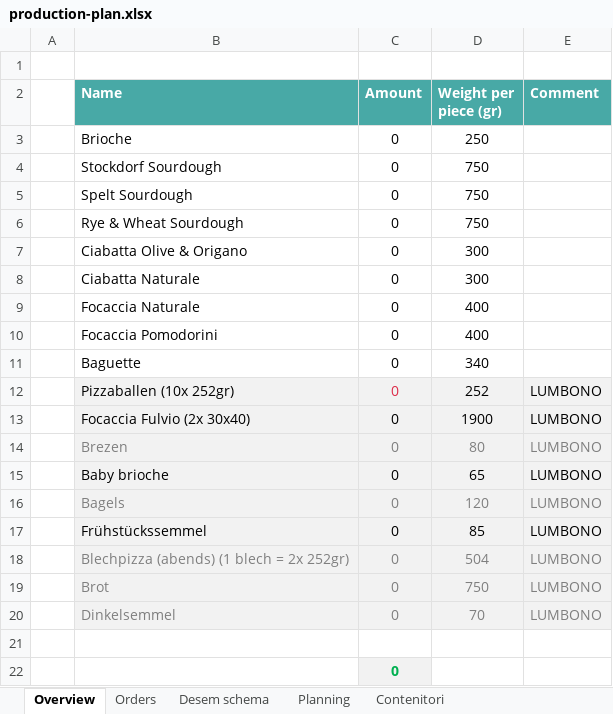
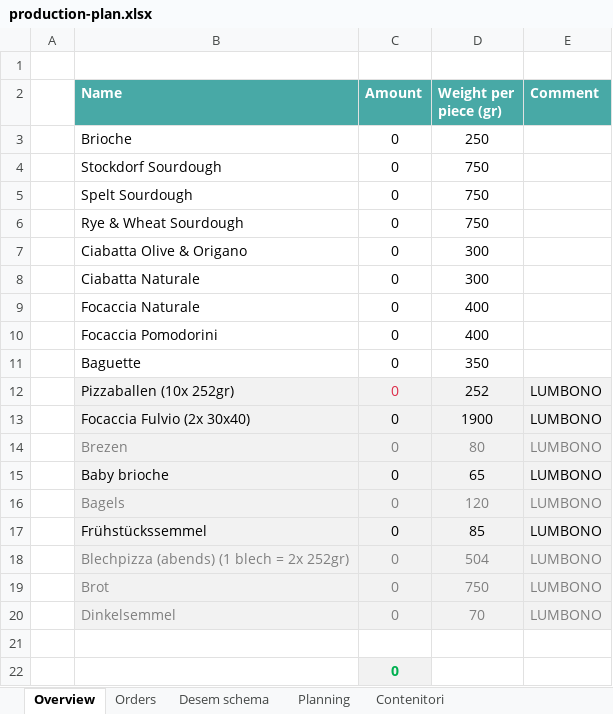
Before and after one commit to Stockdorfagent/smittenbrot, an Excel workbook: website/templates/production-plan.xlsx, sheet Overview, drawn as a sheet; values as stored, in another font and other column widths than the file's, no borders; conditional formats not drawn; the diff names each change by its address in the sheet, - before the commit and + after, or states it on an @@ line.

```diff
--- a/website/templates/production-plan.xlsx (sheet Overview)
+++ b/website/templates/production-plan.xlsx (sheet Overview)
-D11 (Weight per piece (gr)): 340
+D11 (Weight per piece (gr)): 350
```
Also changed, not shown: sheet Desem schema, formulas that keep their value.
